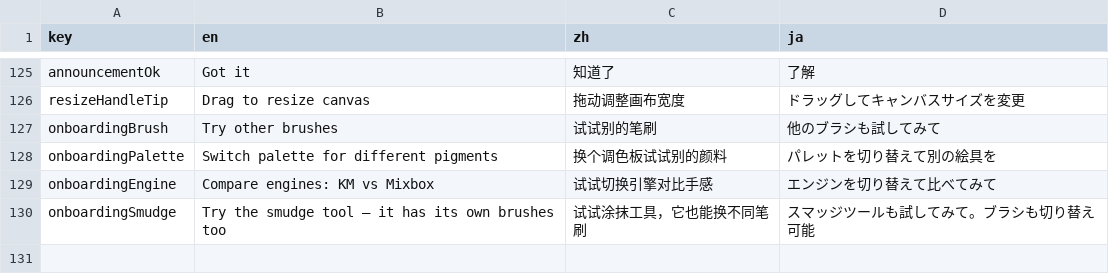
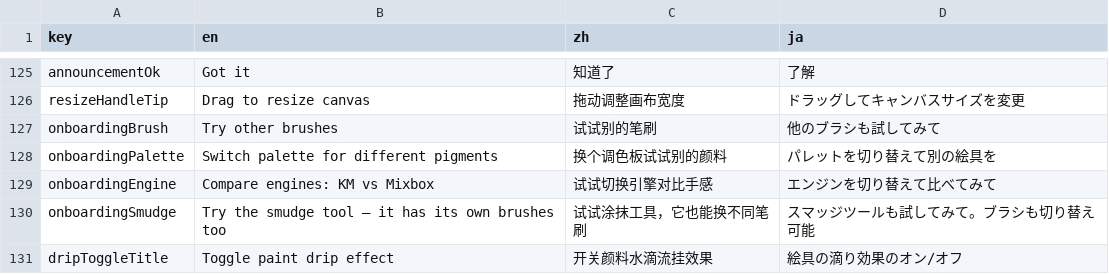
Before and after one commit to food211/Mixbox-Palette, a CSV file: locales/translations.csv, drawn as a sheet; only a part is shown, gaps mark what is left out; the diff names each change by its address in the sheet, - before the commit and + after, or states it on an @@ line.

Commit message:
feat(watercolor): 水滴流挂效果完善 + UI toggle 开关 (V1.5.6b)
- 水滴粒子加入沉淀阶段、咖啡环笔刷、随尺寸缩放的重力、双通道湿度图（R 主笔触 / G 水滴残留）
- 湿度滑条右侧新增 💧 toggle 按钮，仅水彩模式显示，可一键开关流挂
- 水彩湿区扩散半径下调，晕染更柔和
- 版本号 V1.5.6 → V1.5.6b，SW 缓存 v96 → v97

```diff
--- a/locales/translations.csv
+++ b/locales/translations.csv
+row 131: dripToggleTitle | Toggle paint drip effect | 开关颜料水滴流挂效果 | 絵具の滴り効果のオン/オフ
```
Also changed, not shown: 13 other files.
